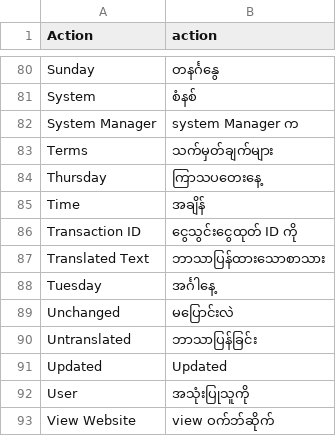
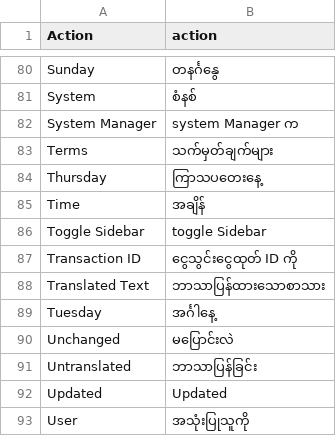
Before and after one commit to ManotLuijiu/translation_tools, a CSV file: translation_tools/translations/my.csv, drawn as a sheet; only a part is shown, gaps mark what is left out; the shorter side is filled out with more unchanged rows.

```diff
--- a/translation_tools/translations/my.csv
+++ b/translation_tools/translations/my.csv
@@ -85,2 +85,3 @@ Thursday,ကြာသပတေးနေ့,
 Time,အချိန်,
+Toggle Sidebar,toggle Sidebar,
 Transaction ID,ငွေသွင်းငွေထုတ် ID ကို,
```
Also changed, not shown: translation_tools/translations/km.csv, translation_tools/translations/lo.csv, 2 other files.
